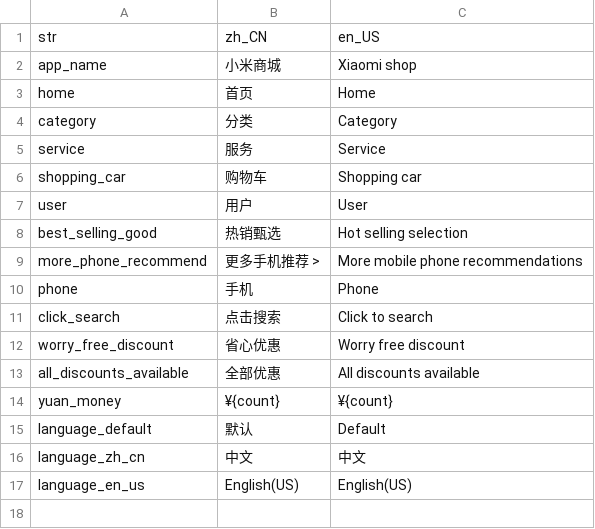
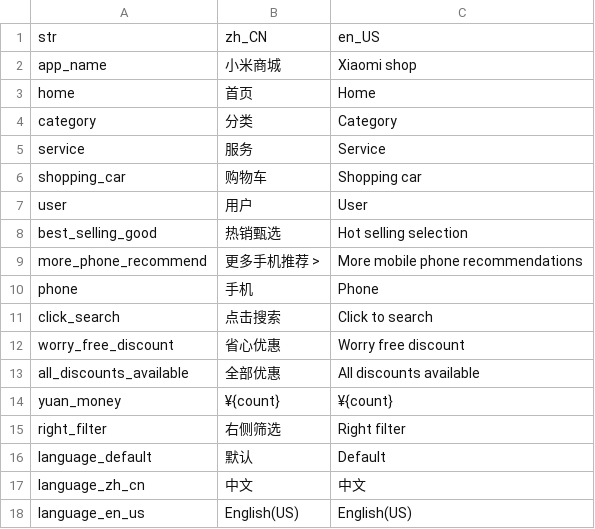
Before and after one commit to baishengye/FlutterLearning, a CSV file: XiaomiShop/assets/translations/translations.csv, drawn as a sheet.

```diff
--- a/XiaomiShop/assets/translations/translations.csv
+++ b/XiaomiShop/assets/translations/translations.csv
@@ -14,2 +14,3 @@ all_discounts_available,全部优惠,All discounts available
 yuan_money,¥{count},¥{count}
+right_filter,右侧筛选,Right filter
 language_default,默认,Default
```
Also changed, not shown: 11 other files.
